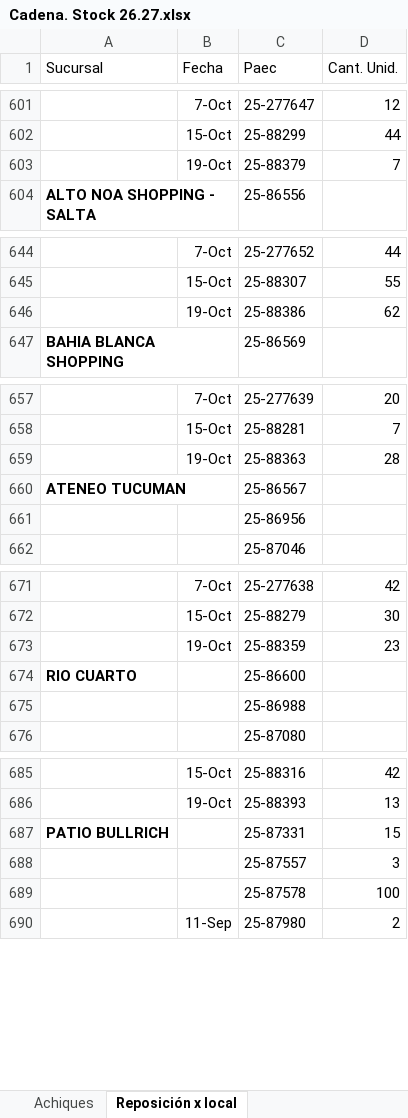
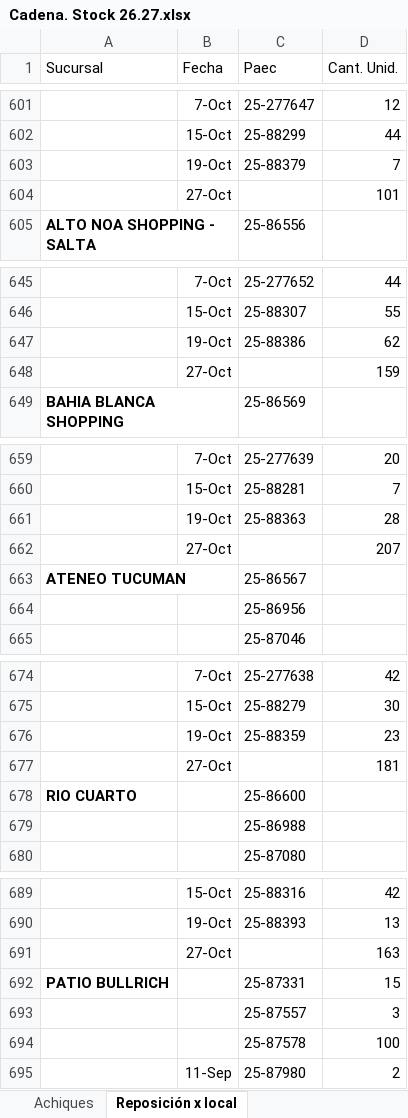
Before and after one commit to ParallaxFx-343/text-to-sql-ventas, an Excel workbook: ateneo/historial/2026-10/cadena_stock/Cadena. Stock 26.27.xlsx, sheet Reposición x local, drawn as a sheet; only a part is shown, gaps mark what is left out; values as stored, in another font and other column widths than the file's, no borders; the diff covers the shown part only; the diff names each change by its address in the sheet, - before the commit and + after, or states it on an @@ line.

```diff
--- a/ateneo/historial/2026-10/cadena_stock/Cadena. Stock 26.27.xlsx (sheet Reposición x local)
+++ b/ateneo/historial/2026-10/cadena_stock/Cadena. Stock 26.27.xlsx (sheet Reposición x local)
+row 604:  | 27-Oct |  | 101
+row 648:  | 27-Oct |  | 159
+row 662:  | 27-Oct |  | 207
+row 677:  | 27-Oct |  | 181
+row 691:  | 27-Oct |  | 163
```
Also changed, not shown: 6 added rows elsewhere in this sheet, 20 other files.
